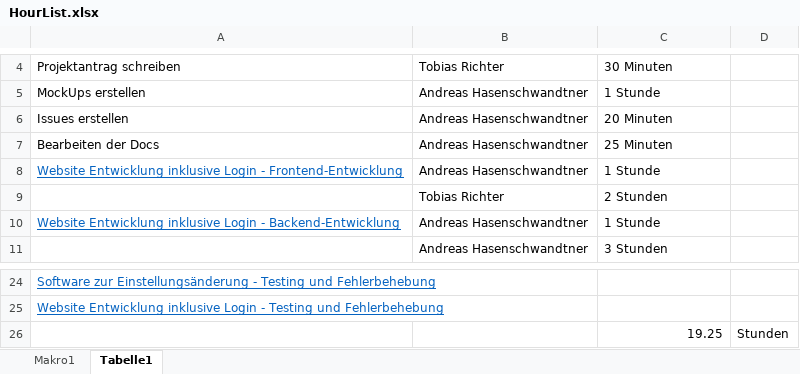
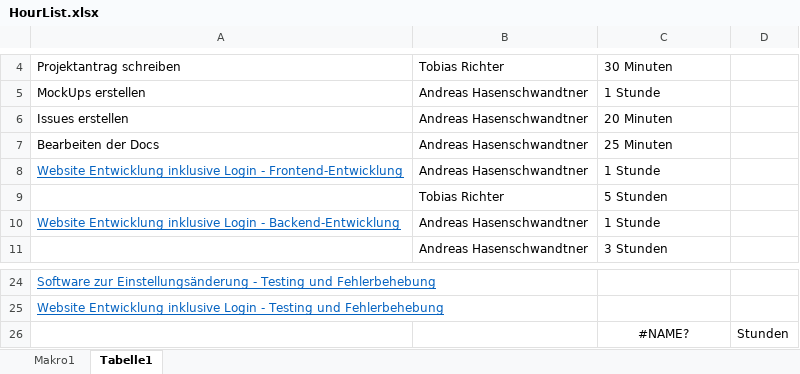
Before and after one commit to T0biasRichter/Input-docs, an Excel workbook: docs/HourList.xlsx, sheet Tabelle1, drawn as a sheet; only a part is shown, gaps mark what is left out; values as stored, in another font and other column widths than the file's, no borders; the diff names each change by its address in the sheet, - before the commit and + after, or states it on an @@ line.

Commit message:
updated hourlist

```diff
--- a/docs/HourList.xlsx (sheet Tabelle1)
+++ b/docs/HourList.xlsx (sheet Tabelle1)
-C9: 2 Stunden
+C9: 5 Stunden
-C26: 19.25
+C26: #NAME?
-C26 alignment: right
+C26 alignment: center
```
